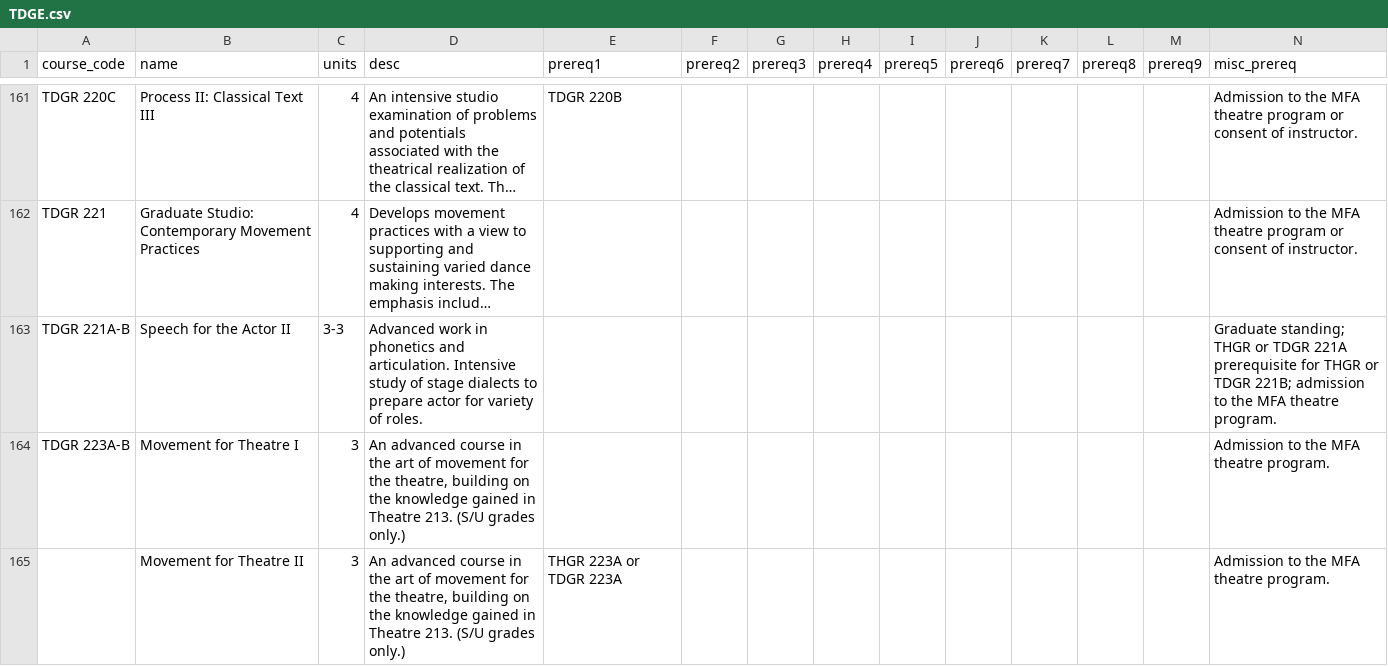
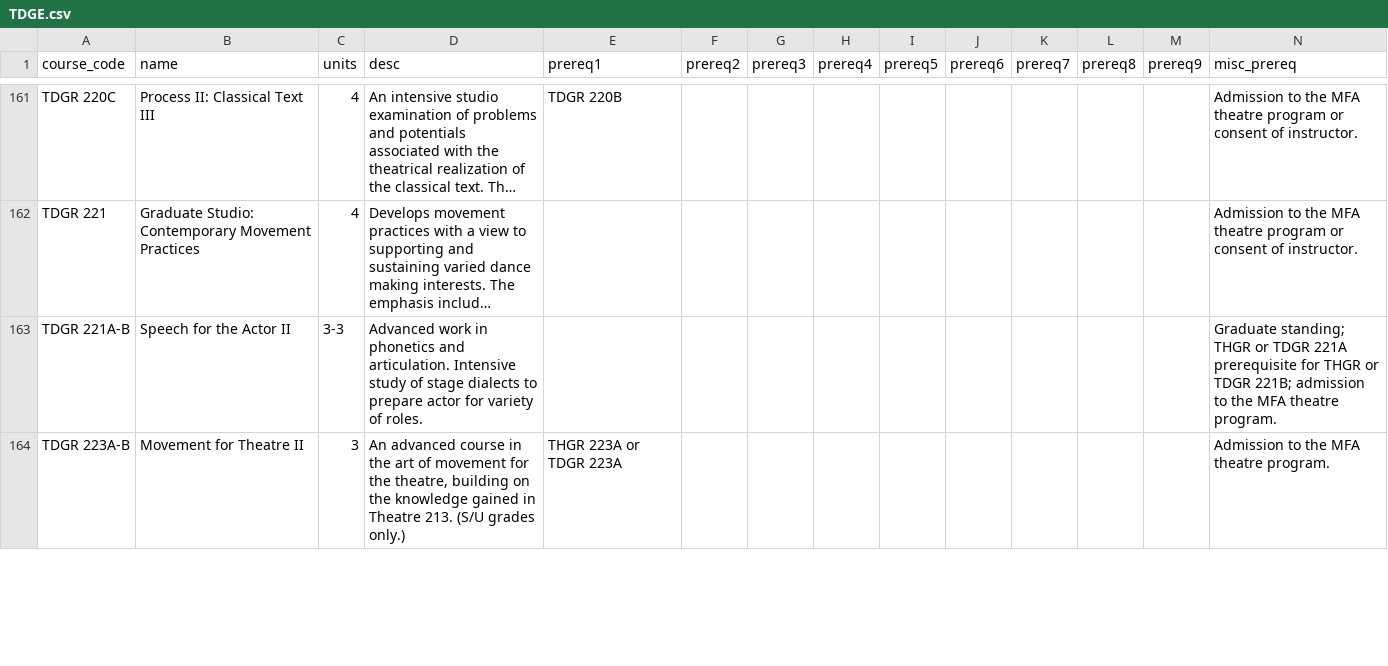
Before and after one commit to wanning-lu/ucsd-major-course-info, a CSV file: courses/edited/TDGE.csv, drawn as a sheet; only a part is shown, gaps mark what is left out; long unchanged cells end in …; the diff covers the shown part only; the diff names each change by its address in the sheet, - before the commit and + after, or states it on an @@ line.

Commit message:
fixed some errors caused by inconsistent formatting in course catalog

```diff
--- a/courses/edited/TDGE.csv
+++ b/courses/edited/TDGE.csv
-B164 (name): Movement for Theatre I
+B164 (name): Movement for Theatre II
-E164 (prereq1): (empty)
+E164 (prereq1): THGR 223A or TDGR 223A
-row 165:  | Movement for Theatre II | 3 | An advanced course in the art of movement for the theatre, building on the knowledge gained in Theatre 213. (S/U grades only.) | THGR 223A or TDGR 223A |  |  |  |  |  |  |  |  | Admission to the MFA theatre program.
```
Also changed, not shown: 1 removed row and 6 edited cells elsewhere in this file, courses/edited/COMM.csv, courses/edited/GPCO.csv, 2 other files.
